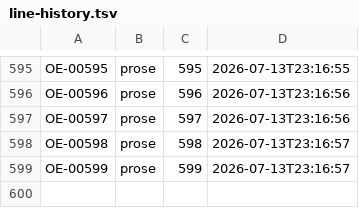
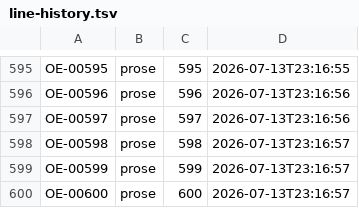
Before and after one commit to standardgalactic/kitbash, a TSV file: workspace/line-history.tsv, drawn as a sheet; only a part is shown, gaps mark what is left out.

Commit message:
OE-00600 prose
  (Chandler Publishing, 1972).

```diff
--- a/workspace/line-history.tsv
+++ b/workspace/line-history.tsv
@@ -599 +599,2 @@ OE-00598	prose	598	2026-07-13T23:16:57
 OE-00599	prose	599	2026-07-13T23:16:57
+OE-00600	prose	600	2026-07-13T23:16:57
```
Also changed, not shown: 1 other file.
